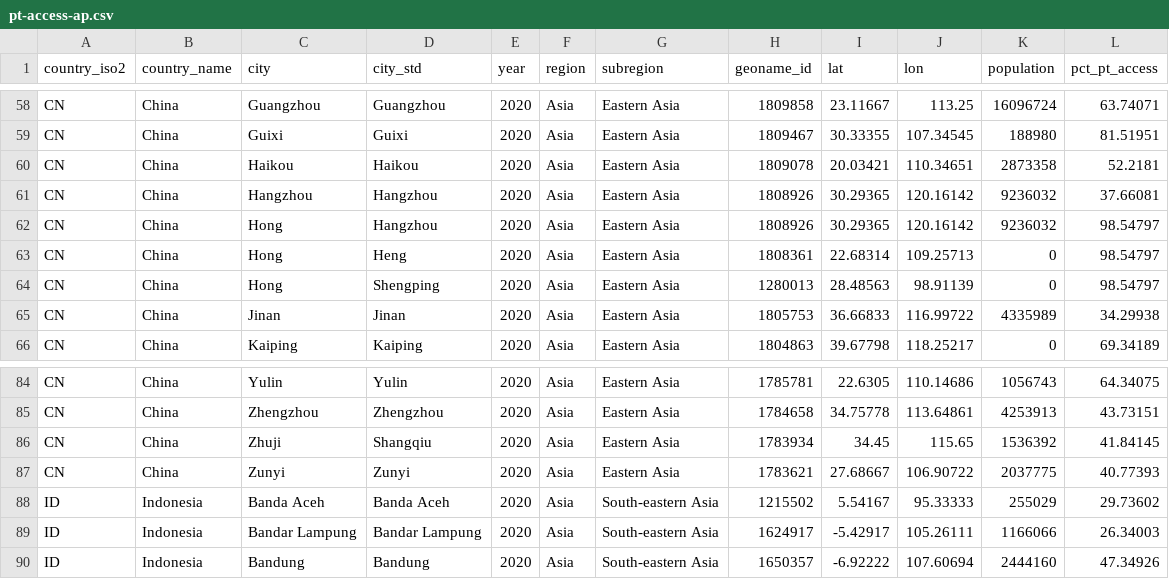
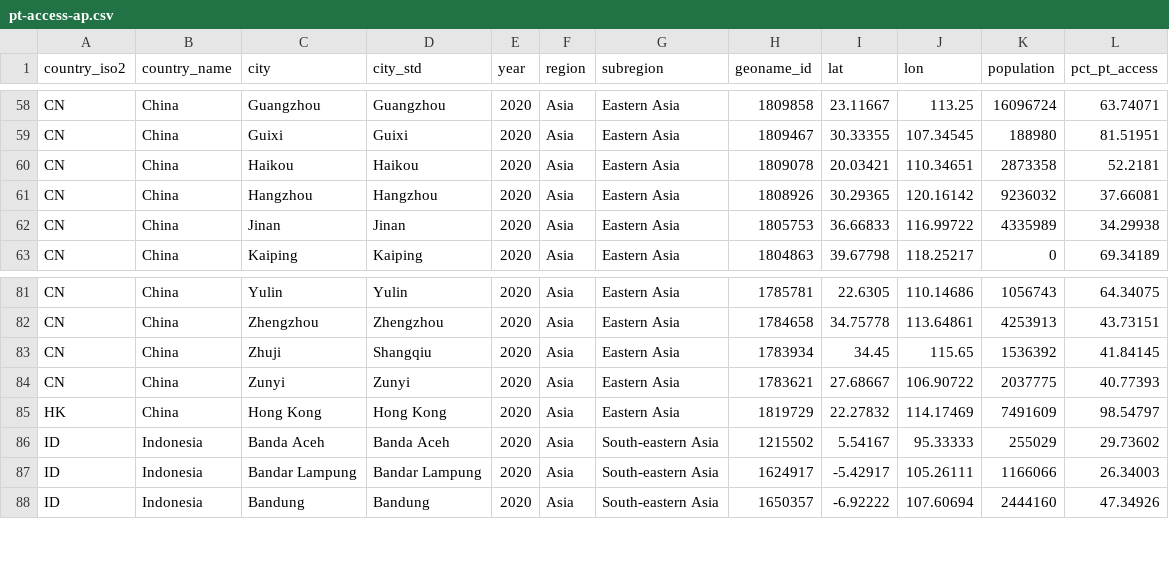
Before and after one commit to 360-info/report-transport-under1.5c, a CSV file: data/pt-access-ap.csv, drawn as a sheet; only a part is shown, gaps mark what is left out.

```diff
--- a/data/pt-access-ap.csv
+++ b/data/pt-access-ap.csv
@@ -61,5 +61,2 @@ CN,China,Haikou,Haikou,2020,Asia,Eastern Asia,1809078,20.03421,110.34651,2873358
 CN,China,Hangzhou,Hangzhou,2020,Asia,Eastern Asia,1808926,30.29365,120.16142,9236032,37.66081
-CN,China,Hong,Hangzhou,2020,Asia,Eastern Asia,1808926,30.29365,120.16142,9236032,98.54797
-CN,China,Hong,Heng,2020,Asia,Eastern Asia,1808361,22.68314,109.25713,0,98.54797
-CN,China,Hong,Shengping,2020,Asia,Eastern Asia,1280013,28.48563,98.91139,0,98.54797
 CN,China,Jinan,Jinan,2020,Asia,Eastern Asia,1805753,36.66833,116.99722,4335989,34.29938
@@ -87,2 +84,3 @@ CN,China,Zhuji,Shangqiu,2020,Asia,Eastern Asia,1783934,34.45,115.65,1536392,41.8
 CN,China,Zunyi,Zunyi,2020,Asia,Eastern Asia,1783621,27.68667,106.90722,2037775,40.77393
+HK,China,Hong Kong,Hong Kong,2020,Asia,Eastern Asia,1819729,22.27832,114.17469,7491609,98.54797
 ID,Indonesia,Banda Aceh,Banda Aceh,2020,Asia,South-eastern Asia,1215502,5.54167,95.33333,255029,29.73602
```
Also changed, not shown: data/pt-access.csv, data/transport-emissions-ap.csv, 17 other files.
